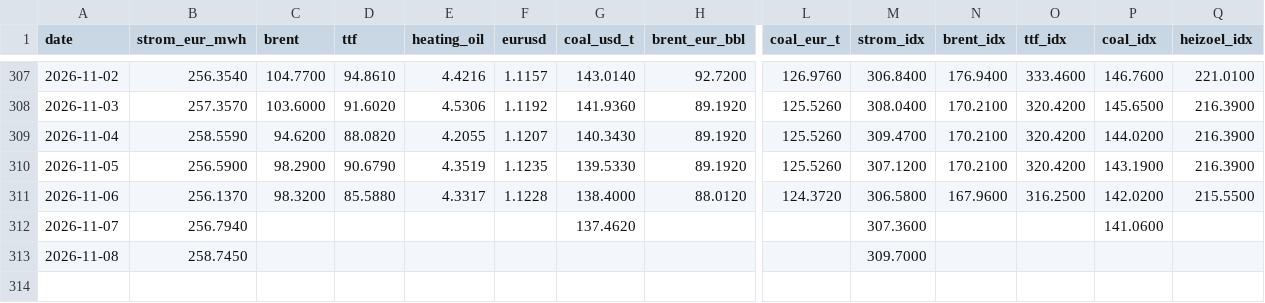
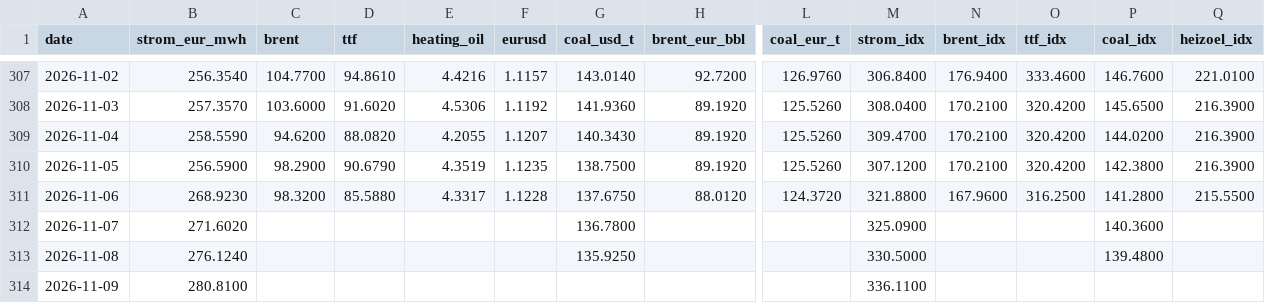
Before and after one commit to DoiEnnoson/Energyprices, a CSV file: data/daily_prices.csv, drawn as a sheet; only a part is shown, gaps mark what is left out; rows hold the shown columns only; the diff names each change by its address in the sheet, - before the commit and + after, or states it on an @@ line.

```diff
--- a/data/daily_prices.csv
+++ b/data/daily_prices.csv
-G310 (coal_usd_t): 139.5330
+G310 (coal_usd_t): 138.7500
-P310 (coal_idx): 143.1900
+P310 (coal_idx): 142.3800
-B311 (strom_eur_mwh): 256.1370
+B311 (strom_eur_mwh): 268.9230
-G311 (coal_usd_t): 138.4000
+G311 (coal_usd_t): 137.6750
-M311 (strom_idx): 306.5800
+M311 (strom_idx): 321.8800
-P311 (coal_idx): 142.0200
+P311 (coal_idx): 141.2800
-B312 (strom_eur_mwh): 256.7940
+B312 (strom_eur_mwh): 271.6020
-G312 (coal_usd_t): 137.4620
+G312 (coal_usd_t): 136.7800
-M312 (strom_idx): 307.3600
+M312 (strom_idx): 325.0900
-P312 (coal_idx): 141.0600
+P312 (coal_idx): 140.3600
-B313 (strom_eur_mwh): 258.7450
+B313 (strom_eur_mwh): 276.1240
-G313 (coal_usd_t): (empty)
+G313 (coal_usd_t): 135.9250
-M313 (strom_idx): 309.7000
+M313 (strom_idx): 330.5000
-P313 (coal_idx): (empty)
+P313 (coal_idx): 139.4800
+row 314: 2026-11-09 | 280.8100 |  |  |  |  |  |  |  | 336.1100
```
Also changed, not shown: 3 other files.
